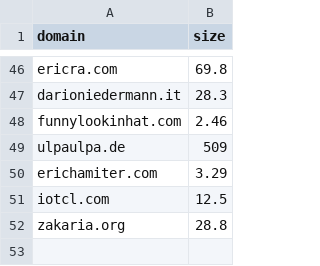
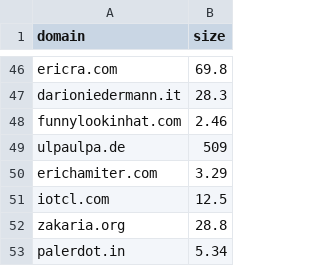
Before and after one commit to karan/nojs.club, a CSV file: _data/sites.csv, drawn as a sheet; only a part is shown, gaps mark what is left out.

```diff
--- a/_data/sites.csv
+++ b/_data/sites.csv
@@ -52 +52,2 @@ iotcl.com,12.5
 zakaria.org,28.8
+palerdot.in,5.34
```
